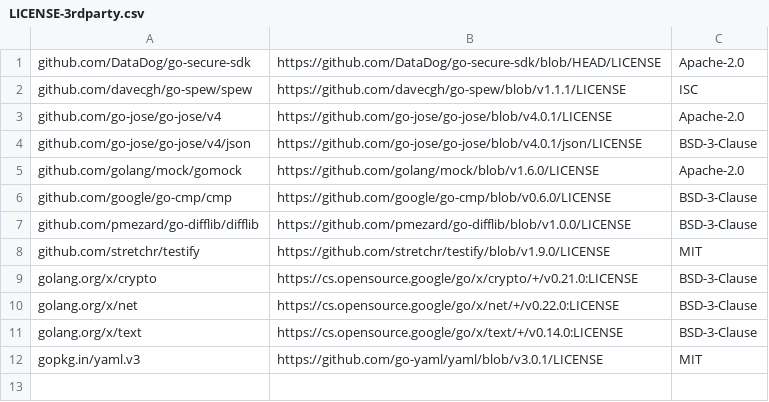
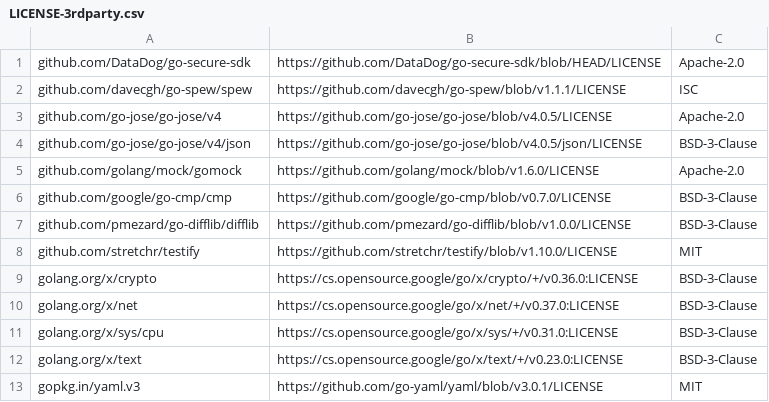
Before and after one commit to DataDog/go-secure-sdk, a CSV file: LICENSE-3rdparty.csv, drawn as a sheet.

```diff
--- a/LICENSE-3rdparty.csv
+++ b/LICENSE-3rdparty.csv
@@ -2,11 +2,12 @@ github.com/DataDog/go-secure-sdk,https://github.com/DataDog/go-secure-sdk/blob/H
 github.com/davecgh/go-spew/spew,https://github.com/davecgh/go-spew/blob/v1.1.1/LICENSE,ISC
-github.com/go-jose/go-jose/v4,https://github.com/go-jose/go-jose/blob/v4.0.1/LICENSE,Apache-2.0
-github.com/go-jose/go-jose/v4/json,https://github.com/go-jose/go-jose/blob/v4.0.1/json/LICENSE,BSD-3-Clause
+github.com/go-jose/go-jose/v4,https://github.com/go-jose/go-jose/blob/v4.0.5/LICENSE,Apache-2.0
+github.com/go-jose/go-jose/v4/json,https://github.com/go-jose/go-jose/blob/v4.0.5/json/LICENSE,BSD-3-Clause
 github.com/golang/mock/gomock,https://github.com/golang/mock/blob/v1.6.0/LICENSE,Apache-2.0
-github.com/google/go-cmp/cmp,https://github.com/google/go-cmp/blob/v0.6.0/LICENSE,BSD-3-Clause
+github.com/google/go-cmp/cmp,https://github.com/google/go-cmp/blob/v0.7.0/LICENSE,BSD-3-Clause
 github.com/pmezard/go-difflib/difflib,https://github.com/pmezard/go-difflib/blob/v1.0.0/LICENSE,BSD-3-Clause
-github.com/stretchr/testify,https://github.com/stretchr/testify/blob/v1.9.0/LICENSE,MIT
-golang.org/x/crypto,https://cs.opensource.google/go/x/crypto/+/v0.21.0:LICENSE,BSD-3-Clause
-golang.org/x/net,https://cs.opensource.google/go/x/net/+/v0.22.0:LICENSE,BSD-3-Clause
-golang.org/x/text,https://cs.opensource.google/go/x/text/+/v0.14.0:LICENSE,BSD-3-Clause
+github.com/stretchr/testify,https://github.com/stretchr/testify/blob/v1.10.0/LICENSE,MIT
+golang.org/x/crypto,https://cs.opensource.google/go/x/crypto/+/v0.36.0:LICENSE,BSD-3-Clause
+golang.org/x/net,https://cs.opensource.google/go/x/net/+/v0.37.0:LICENSE,BSD-3-Clause
+golang.org/x/sys/cpu,https://cs.opensource.google/go/x/sys/+/v0.31.0:LICENSE,BSD-3-Clause
+golang.org/x/text,https://cs.opensource.google/go/x/text/+/v0.23.0:LICENSE,BSD-3-Clause
 gopkg.in/yaml.v3,https://github.com/go-yaml/yaml/blob/v3.0.1/LICENSE,MIT
```
Also changed, not shown: 18 other files.
